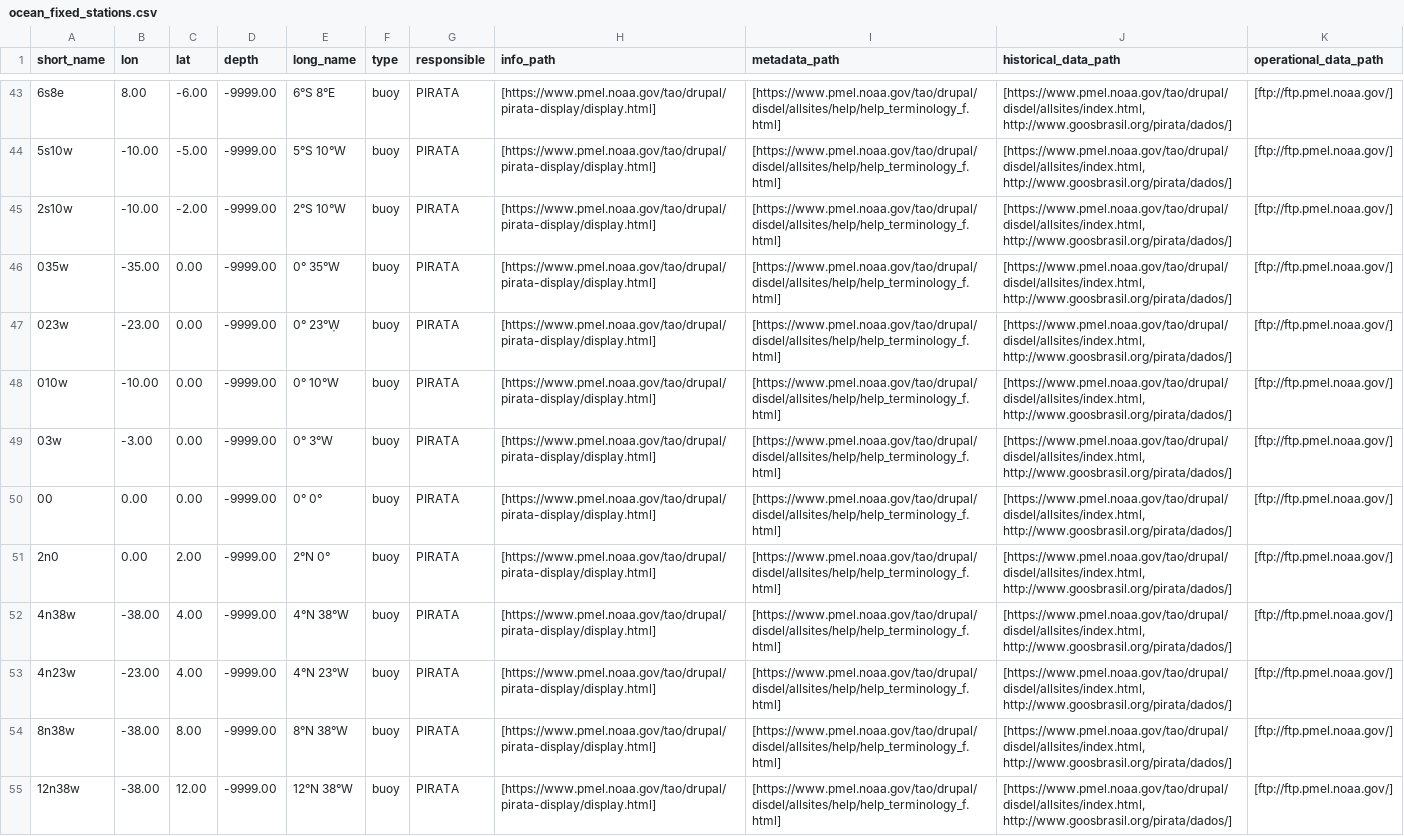
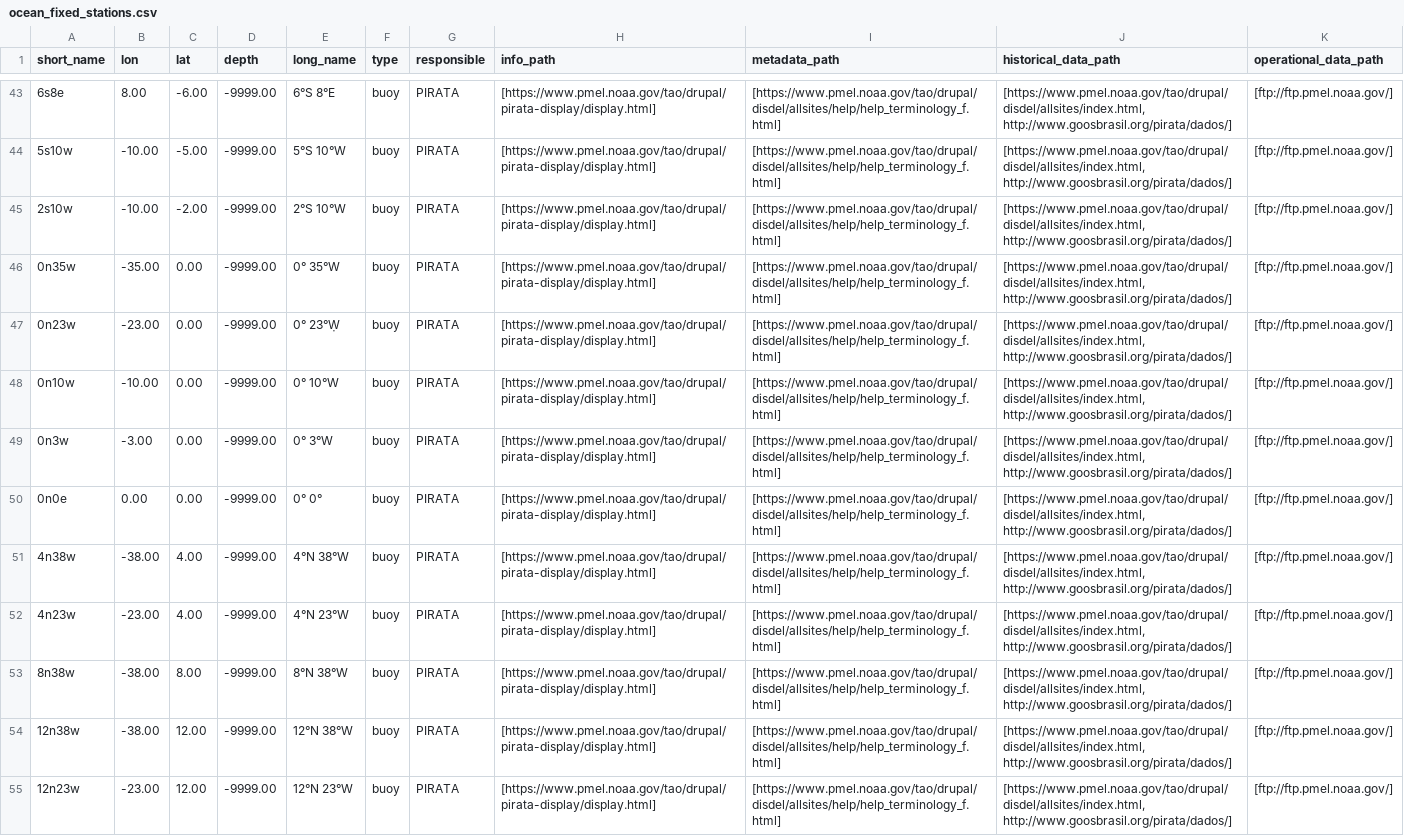
Before and after one commit to douglasnehme/data-misc, a CSV file: ocean_fixed_stations.csv, drawn as a sheet; only a part is shown, gaps mark what is left out; the shorter side is filled out with more unchanged rows; the diff names each change by its address in the sheet, - before the commit and + after, or states it on an @@ line.

Commit message:
Update PIRATA buoys short_name and deleting a non-existent one

```diff
--- a/ocean_fixed_stations.csv
+++ b/ocean_fixed_stations.csv
-A46 (short_name): 035w
+A46 (short_name): 0n35w
-A47 (short_name): 023w
+A47 (short_name): 0n23w
-A48 (short_name): 010w
+A48 (short_name): 0n10w
-A49 (short_name): 03w
+A49 (short_name): 0n3w
-A50 (short_name): 00
+A50 (short_name): 0n0e
-row 51: 2n0 | 0.00 | 2.00 | -9999.00 | 2°N 0° | buoy | PIRATA | [https://www.pmel.noaa.gov/tao/drupal/pirata-display/display.html] | [https://www.pmel.noaa.gov/tao/drupal/disdel/allsites/help/help_terminology_f.html] | [https://www.pmel.noaa.gov/tao/drupal/disdel/allsites/index.html, http://www.goosbrasil.org/pirata/dados/] | [ftp://ftp.pmel.noaa.gov/]
```
